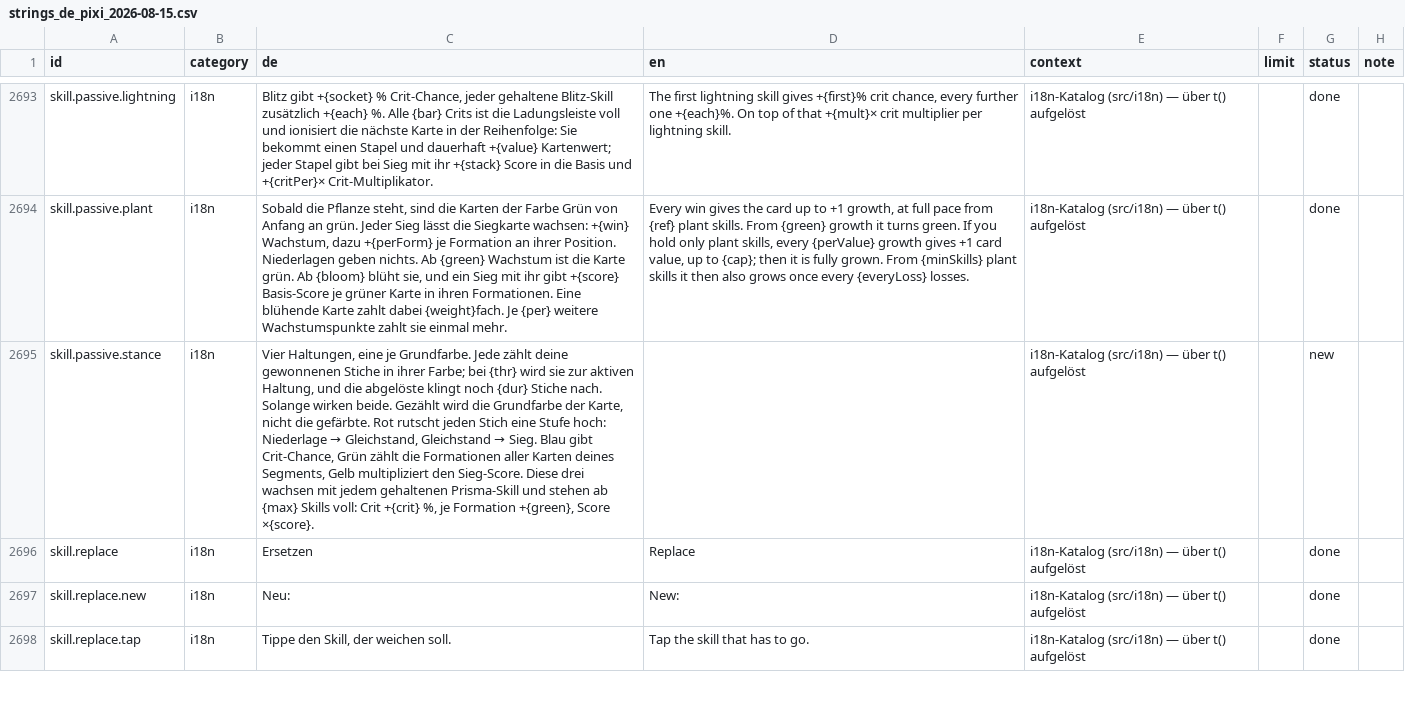
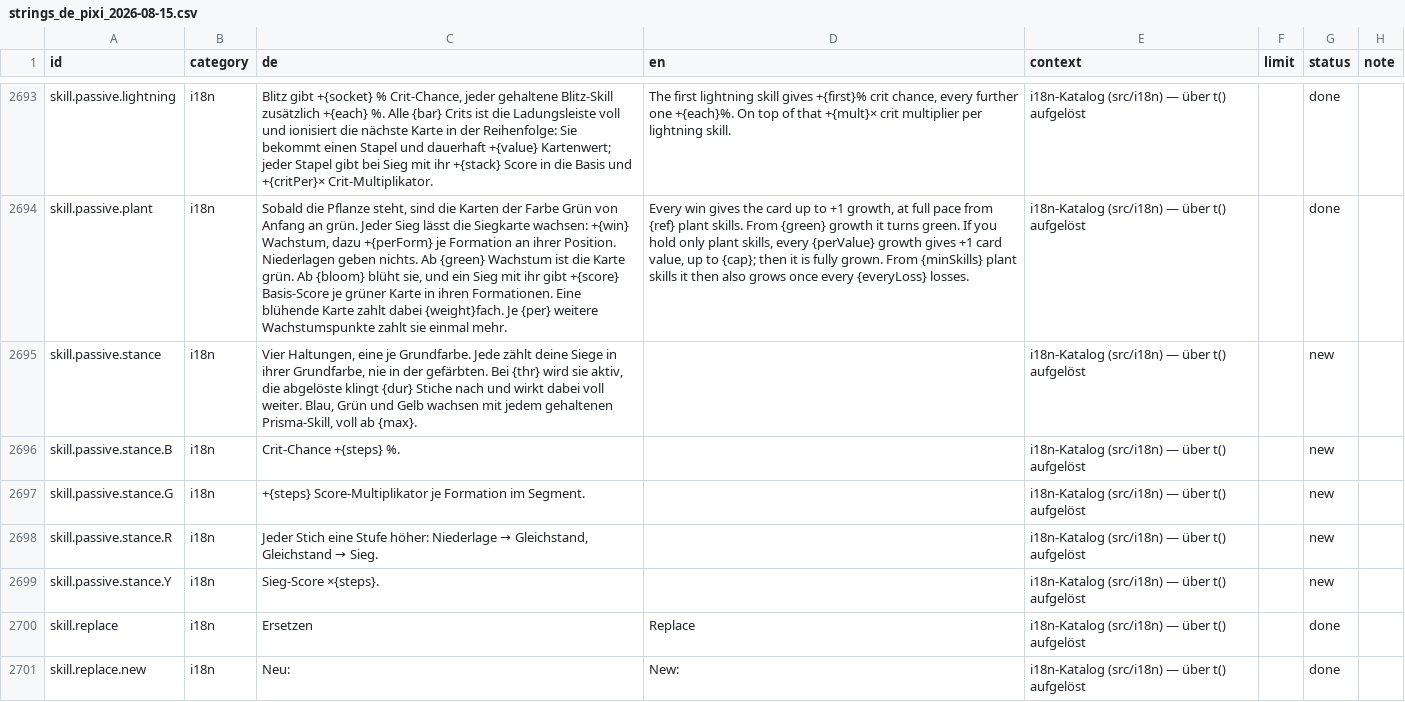
Before and after one commit to GitGudMonkeh/autostich, a CSV file: docs/localization/strings_de_pixi_2026-08-15.csv, drawn as a sheet; only a part is shown, gaps mark what is left out; the shorter side is filled out with more unchanged rows; the diff names each change by its address in the sheet, - before the commit and + after, or states it on an @@ line.

```diff
--- a/docs/localization/strings_de_pixi_2026-08-15.csv
+++ b/docs/localization/strings_de_pixi_2026-08-15.csv
@@ C2695 (de): …zählt deine gewonnenen Stiche in ihrer Farbe; bei {thr} wird sie zur aktiven Haltung, und die abgelöste klingt noch {dur} Stiche nach. Solange wirken beide. Gezählt wird die Grundfarbe der Karte, nicht die gefärbte. Rot rutscht jeden Stich eine Stufe hoch: Niederlage → Gleichstand, Gleichstand → Sieg. Blau gibt Crit-Chance, Grün zählt die Formationen aller Karten deines Segments, Gelb multipliziert den Sieg-Score. Diese drei wachsen mit jedem gehaltenen Prisma-Skill und stehen ab {max} Skills voll: Crit +{crit} %, je Formation +{green}, Score ×{score}. → …zählt deine Siege in ihrer Grundfarbe, nie in der gefärbten. Bei {thr} wird sie aktiv, die abgelöste klingt {dur} Stiche nach und wirkt dabei voll weiter. Blau, Grün und Gelb wachsen mit jedem gehaltenen Prisma-Skill, voll ab {max}. @@
+row 2696: skill.passive.stance.B | i18n | Crit-Chance +{steps} %. |  | i18n-Katalog (src/i18n) — über t() aufgelöst |  | new
+row 2697: skill.passive.stance.G | i18n | +{steps} Score-Multiplikator je Formation im Segment. |  | i18n-Katalog (src/i18n) — über t() aufgelöst |  | new
+row 2698: skill.passive.stance.R | i18n | Jeder Stich eine Stufe höher: Niederlage → Gleichstand, Gleichstand → Sieg. |  | i18n-Katalog (src/i18n) — über t() aufgelöst |  | new
+row 2699: skill.passive.stance.Y | i18n | Sieg-Score ×{steps}. |  | i18n-Katalog (src/i18n) — über t() aufgelöst |  | new
```
Also changed, not shown: docs/localization/strings_es.csv, docs/localization/strings_zh-Hans.csv, 2 other files.
